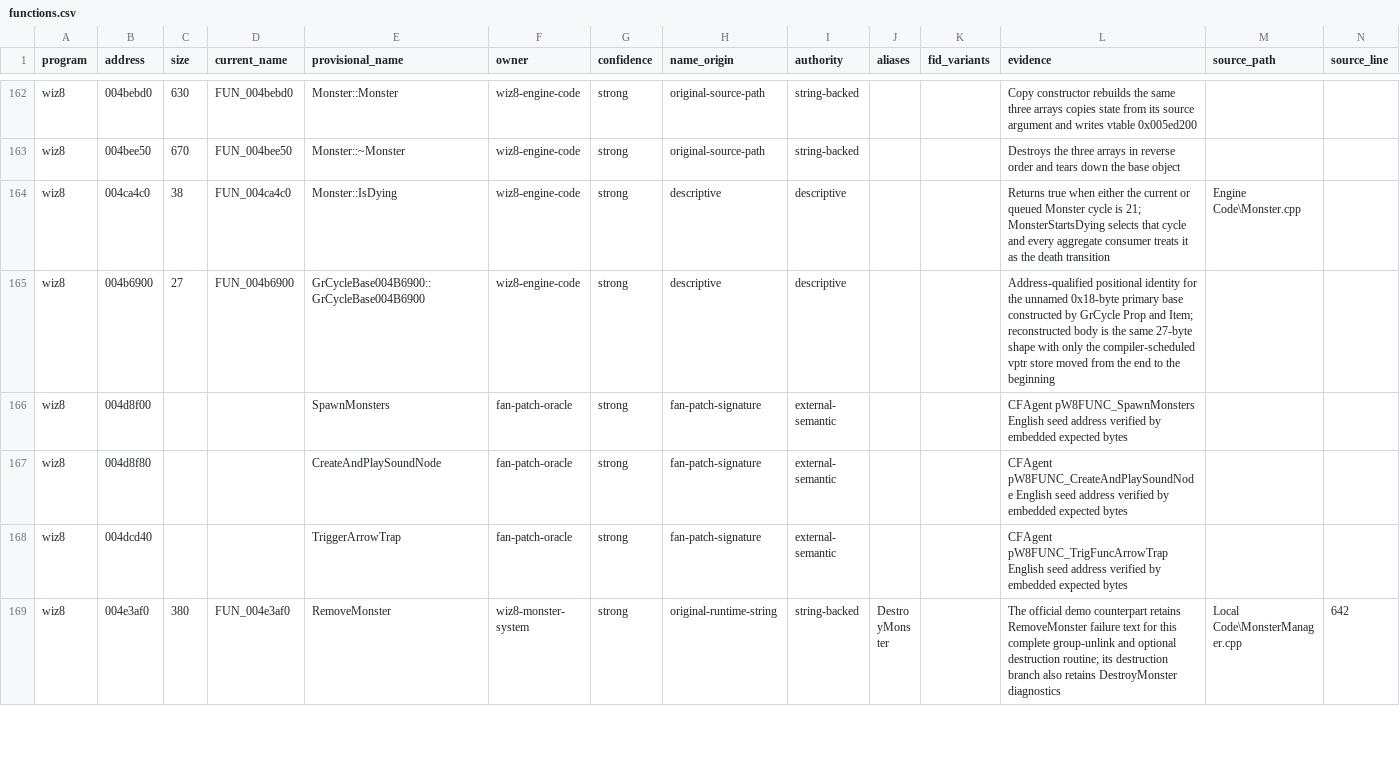
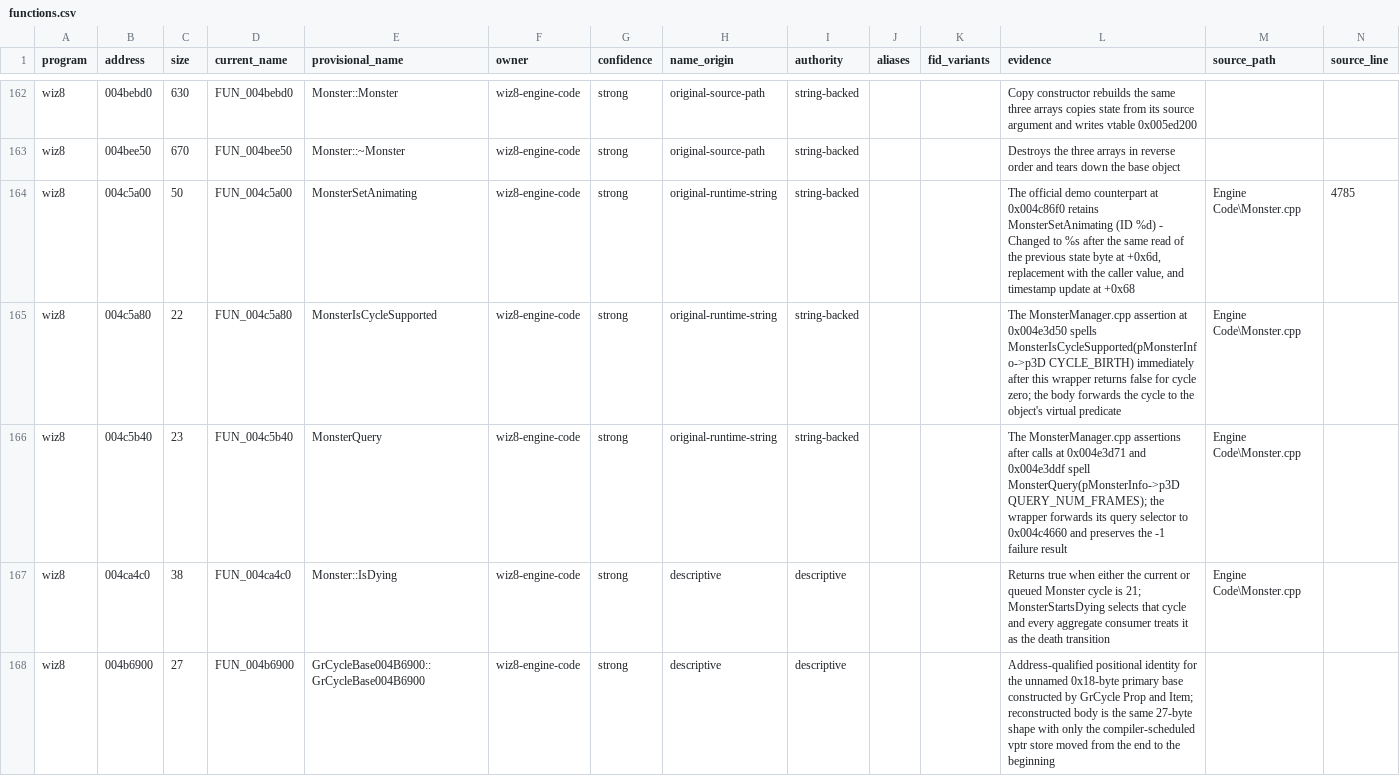
Before and after one commit to agluszak/wizardry-8-decomp, a CSV file: evidence/reviewed/wiz8/functions.csv, drawn as a sheet; only a part is shown, gaps mark what is left out; the shorter side is filled out with more unchanged rows; rows hold the shown columns only; the diff names each change by its address in the sheet, - before the commit and + after, or states it on an @@ line.

Commit message:
wiz8: name Monster animation query wrappers

```diff
--- a/evidence/reviewed/wiz8/functions.csv
+++ b/evidence/reviewed/wiz8/functions.csv
+row 164: wiz8 | 004c5a00 | 50 | FUN_004c5a00 | MonsterSetAnimating | wiz8-engine-code | strong | original-runtime-string | string-backed |  |  | The official demo counterpart at 0x004c86f0 retains MonsterSetAnimating (ID %d) - Changed to %s after the same read of the previous state byte at +0x6d, replacement with the caller value, and timestamp update at +0x68 | Engine Code\Monster.cpp | 4785
+row 165: wiz8 | 004c5a80 | 22 | FUN_004c5a80 | MonsterIsCycleSupported | wiz8-engine-code | strong | original-runtime-string | string-backed |  |  | The MonsterManager.cpp assertion at 0x004e3d50 spells MonsterIsCycleSupported(pMonsterInfo->p3D CYCLE_BIRTH) immediately after this wrapper returns false for cycle zero; the body forwards the cycle to the object's virtual predicate | Engine Code\Monster.cpp
+row 166: wiz8 | 004c5b40 | 23 | FUN_004c5b40 | MonsterQuery | wiz8-engine-code | strong | original-runtime-string | string-backed |  |  | The MonsterManager.cpp assertions after calls at 0x004e3d71 and 0x004e3ddf spell MonsterQuery(pMonsterInfo->p3D QUERY_NUM_FRAMES); the wrapper forwards its query selector to 0x004c4660 and preserves the -1 failure result | Engine Code\Monster.cpp
```
Also changed, not shown: evidence/reviewed/wiz8/function-evidence.csv, evidence/reviewed/wiz8/signatures.csv, 1 other file.
